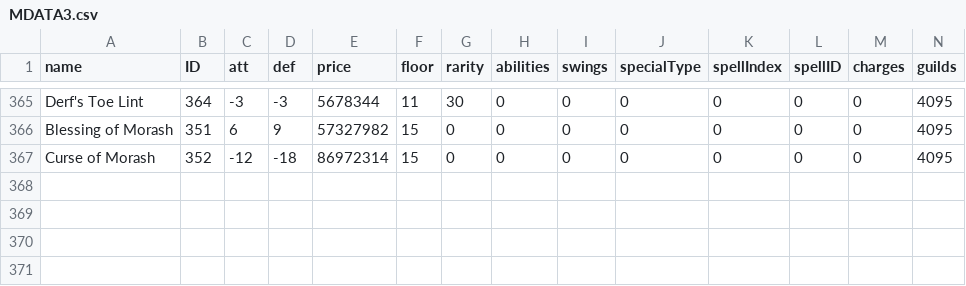
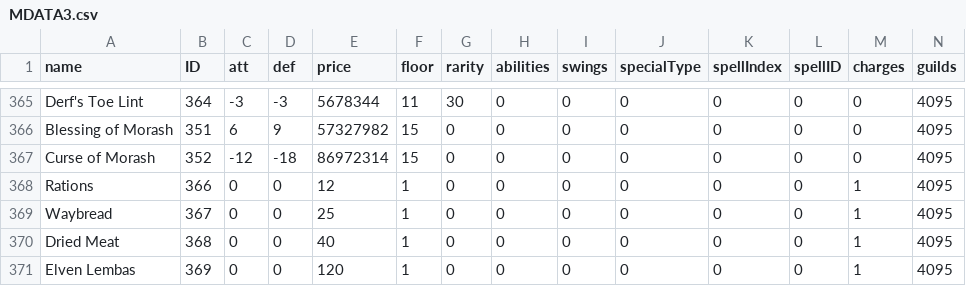
Before and after one commit to Vanderbull/depthofdejenol, a CSV file: data/MDATA3.csv, drawn as a sheet; only a part is shown, gaps mark what is left out; rows hold the shown columns only; the diff names each change by its address in the sheet, - before the commit and + after, or states it on an @@ line.

Commit message:
v5.0.0 slice 5.2: food exists and can be eaten
Hunger could only go down: eatFood() had zero callers and gated on item
type 22, which is Amulets — it accepted jewellery and no real food item
existed anywhere in the data.

- type 35 = Food (ItemDef::typeName()); four real MDATA3 rows: Rations
  12g, Waybread 25g, Dried Meat 40g, Elven Lembas 120g
- Character::FOOD_TYPE / isFood() / foodIndices() / hasFood()
- eatFood() gates on real food and restores 10 + spellLvl*5 hunger
- Eat button + 'H' key in the dungeon (eatFromInventory()); the
  inventory Use button eats food instead of refusing it
- GeneralStore::makeHeldItem() seeds M4ED4 from the item's charges, so a
  bought item is a stack rather than one portion that vanishes on use
- fixed a real crash: GeneralStore::updateCharacterHeader() indexed
  .first()/.at(0) on a possibly empty party (segfault)

Tests [194]-[198]; 1655 passed, 0 failed (+38 checks). Non-vacuous:
reverting FOOD_TYPE to 22 fails 13 checks; unregistering the Eat button
fails 'the dungeon has an Eat button'.

```diff
--- a/data/MDATA3.csv
+++ b/data/MDATA3.csv
+row 368: Rations | 366 | 0 | 0 | 12 | 1 | 0 | 0 | 0 | 0 | 0 | 0 | 1 | 4095
+row 369: Waybread | 367 | 0 | 0 | 25 | 1 | 0 | 0 | 0 | 0 | 0 | 0 | 1 | 4095
+row 370: Dried Meat | 368 | 0 | 0 | 40 | 1 | 0 | 0 | 0 | 0 | 0 | 0 | 1 | 4095
+row 371: Elven Lembas | 369 | 0 | 0 | 120 | 1 | 0 | 0 | 0 | 0 | 0 | 0 | 1 | 4095
```
Also changed, not shown: tools/itemconverter/data/MDATA3.csv, 11 other files.
